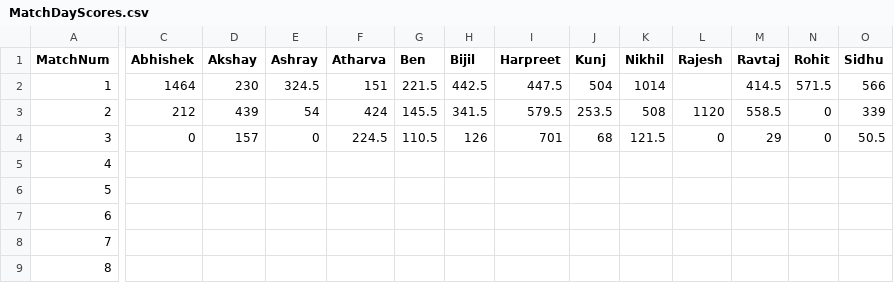
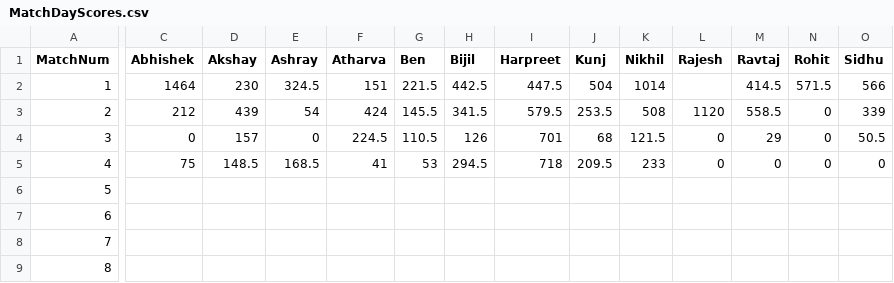
Before and after one commit to yashsshah/ipl_fantasy_leaderboard_ys, a CSV file: data/MatchDayScores.csv, drawn as a sheet; only a part is shown, gaps mark what is left out; the diff covers the shown part only; the diff names each change by its address in the sheet, - before the commit and + after, or states it on an @@ line.

Commit message:
Update scores and synced site data after MatchNum 4

```diff
--- a/data/MatchDayScores.csv
+++ b/data/MatchDayScores.csv
-C5 (Abhishek): (empty)
+C5 (Abhishek): 75
-D5 (Akshay): (empty)
+D5 (Akshay): 148.5
-E5 (Ashray): (empty)
+E5 (Ashray): 168.5
-F5 (Atharva): (empty)
+F5 (Atharva): 41
-G5 (Ben): (empty)
+G5 (Ben): 53
-H5 (Bijil): (empty)
+H5 (Bijil): 294.5
-I5 (Harpreet): (empty)
+I5 (Harpreet): 718
-J5 (Kunj): (empty)
+J5 (Kunj): 209.5
-K5 (Nikhil): (empty)
+K5 (Nikhil): 233
-L5 (Rajesh): (empty)
+L5 (Rajesh): 0
-M5 (Ravtaj): (empty)
+M5 (Ravtaj): 0
-N5 (Rohit): (empty)
+N5 (Rohit): 0
-O5 (Sidhu): (empty)
+O5 (Sidhu): 0
```
Also changed, not shown: 2 edited cells elsewhere in this file, data/Leaderboard.csv, data/MatchDayWinners.csv, 1 other file.
